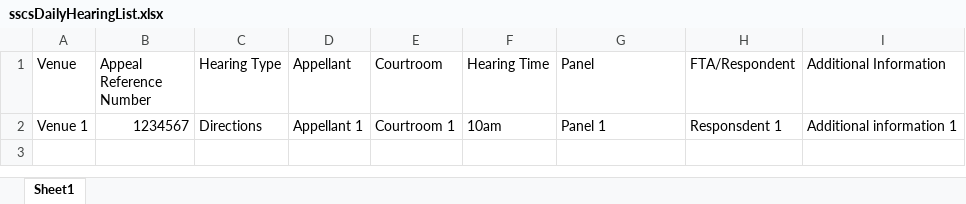
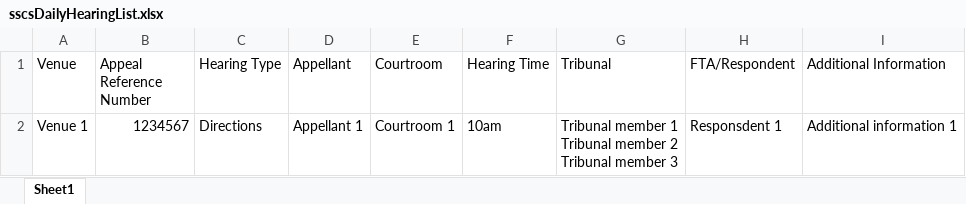
Before and after one commit to hmcts/pip-data-management, an Excel workbook: src/integrationTest/resources/data/non-strategic/sscs-daily-hearing-list/sscsDailyHearingList.xlsx, sheet Sheet1, drawn as a sheet; values as stored, in another font and other column widths than the file's, no borders; ↵ is a line break in a cell; the diff names each change by its address in the sheet, - before the commit and + after, or states it on an @@ line.

Commit message:
SSCS hearing list update

```diff
--- a/src/integrationTest/resources/data/non-strategic/sscs-daily-hearing-list/sscsDailyHearingList.xlsx (sheet Sheet1)
+++ b/src/integrationTest/resources/data/non-strategic/sscs-daily-hearing-list/sscsDailyHearingList.xlsx (sheet Sheet1)
-G1: Panel
+G1: Tribunal
-G2 (Tribunal): Panel 1
+G2 (Tribunal): Tribunal member 1 ↵ Tribunal member 2 ↵ Tribunal member 3
```
Also changed, not shown: 10 other files.
